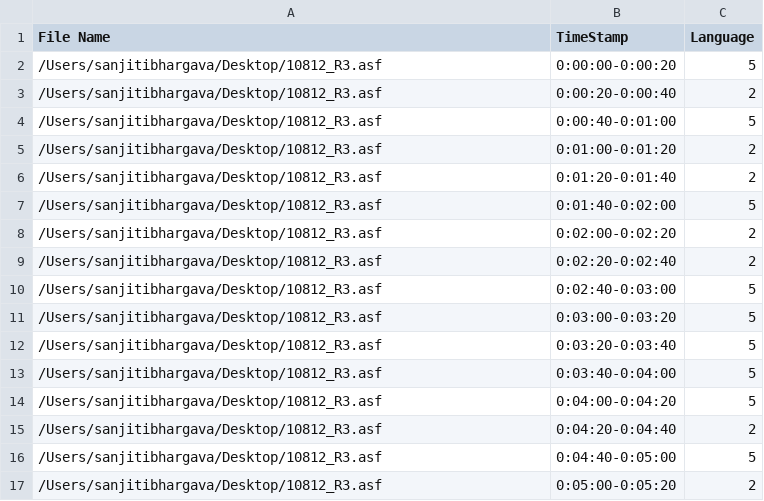
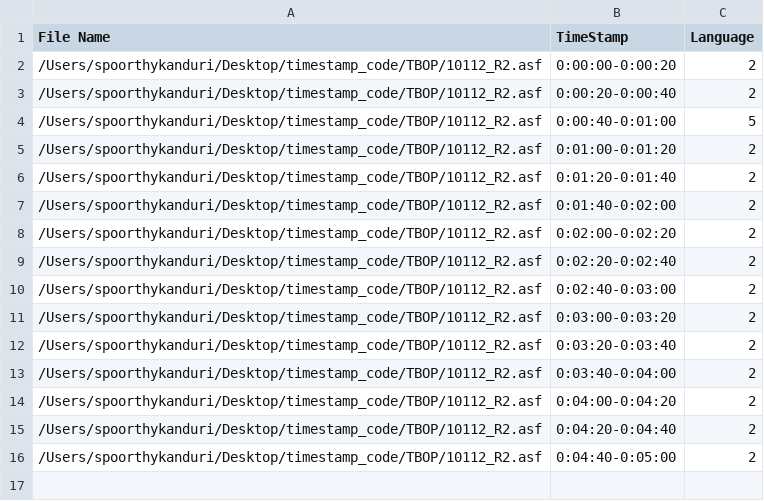
Before and after one commit to rjagiasi/TBOP, a CSV file: Data/Output/output.csv, drawn as a sheet.

```diff
--- a/Data/Output/output.csv
+++ b/Data/Output/output.csv
@@ -1,17 +1,16 @@
 "File Name","TimeStamp","Language"
-"/Users/sanjitibhargava/Desktop/10812_R3.asf","0:00:00-0:00:20","5"
-"/Users/sanjitibhargava/Desktop/10812_R3.asf","0:00:20-0:00:40","2"
-"/Users/sanjitibhargava/Desktop/10812_R3.asf","0:00:40-0:01:00","5"
-"/Users/sanjitibhargava/Desktop/10812_R3.asf","0:01:00-0:01:20","2"
-"/Users/sanjitibhargava/Desktop/10812_R3.asf","0:01:20-0:01:40","2"
-"/Users/sanjitibhargava/Desktop/10812_R3.asf","0:01:40-0:02:00","5"
-"/Users/sanjitibhargava/Desktop/10812_R3.asf","0:02:00-0:02:20","2"
-"/Users/sanjitibhargava/Desktop/10812_R3.asf","0:02:20-0:02:40","2"
-"/Users/sanjitibhargava/Desktop/10812_R3.asf","0:02:40-0:03:00","5"
-"/Users/sanjitibhargava/Desktop/10812_R3.asf","0:03:00-0:03:20","5"
-"/Users/sanjitibhargava/Desktop/10812_R3.asf","0:03:20-0:03:40","5"
-"/Users/sanjitibhargava/Desktop/10812_R3.asf","0:03:40-0:04:00","5"
-"/Users/sanjitibhargava/Desktop/10812_R3.asf","0:04:00-0:04:20","5"
-"/Users/sanjitibhargava/Desktop/10812_R3.asf","0:04:20-0:04:40","2"
-"/Users/sanjitibhargava/Desktop/10812_R3.asf","0:04:40-0:05:00","5"
-"/Users/sanjitibhargava/Desktop/10812_R3.asf","0:05:00-0:05:20","2"
+"/Users/spoorthykanduri/Desktop/timestamp_code/TBOP/10112_R2.asf","0:00:00-0:00:20","2"
+"/Users/spoorthykanduri/Desktop/timestamp_code/TBOP/10112_R2.asf","0:00:20-0:00:40","2"
+"/Users/spoorthykanduri/Desktop/timestamp_code/TBOP/10112_R2.asf","0:00:40-0:01:00","5"
+"/Users/spoorthykanduri/Desktop/timestamp_code/TBOP/10112_R2.asf","0:01:00-0:01:20","2"
+"/Users/spoorthykanduri/Desktop/timestamp_code/TBOP/10112_R2.asf","0:01:20-0:01:40","2"
+"/Users/spoorthykanduri/Desktop/timestamp_code/TBOP/10112_R2.asf","0:01:40-0:02:00","2"
+"/Users/spoorthykanduri/Desktop/timestamp_code/TBOP/10112_R2.asf","0:02:00-0:02:20","2"
+"/Users/spoorthykanduri/Desktop/timestamp_code/TBOP/10112_R2.asf","0:02:20-0:02:40","2"
+"/Users/spoorthykanduri/Desktop/timestamp_code/TBOP/10112_R2.asf","0:02:40-0:03:00","2"
+"/Users/spoorthykanduri/Desktop/timestamp_code/TBOP/10112_R2.asf","0:03:00-0:03:20","2"
+"/Users/spoorthykanduri/Desktop/timestamp_code/TBOP/10112_R2.asf","0:03:20-0:03:40","2"
+"/Users/spoorthykanduri/Desktop/timestamp_code/TBOP/10112_R2.asf","0:03:40-0:04:00","2"
+"/Users/spoorthykanduri/Desktop/timestamp_code/TBOP/10112_R2.asf","0:04:00-0:04:20","2"
+"/Users/spoorthykanduri/Desktop/timestamp_code/TBOP/10112_R2.asf","0:04:20-0:04:40","2"
+"/Users/spoorthykanduri/Desktop/timestamp_code/TBOP/10112_R2.asf","0:04:40-0:05:00","2"
```
Also changed, not shown: 9 other files.
